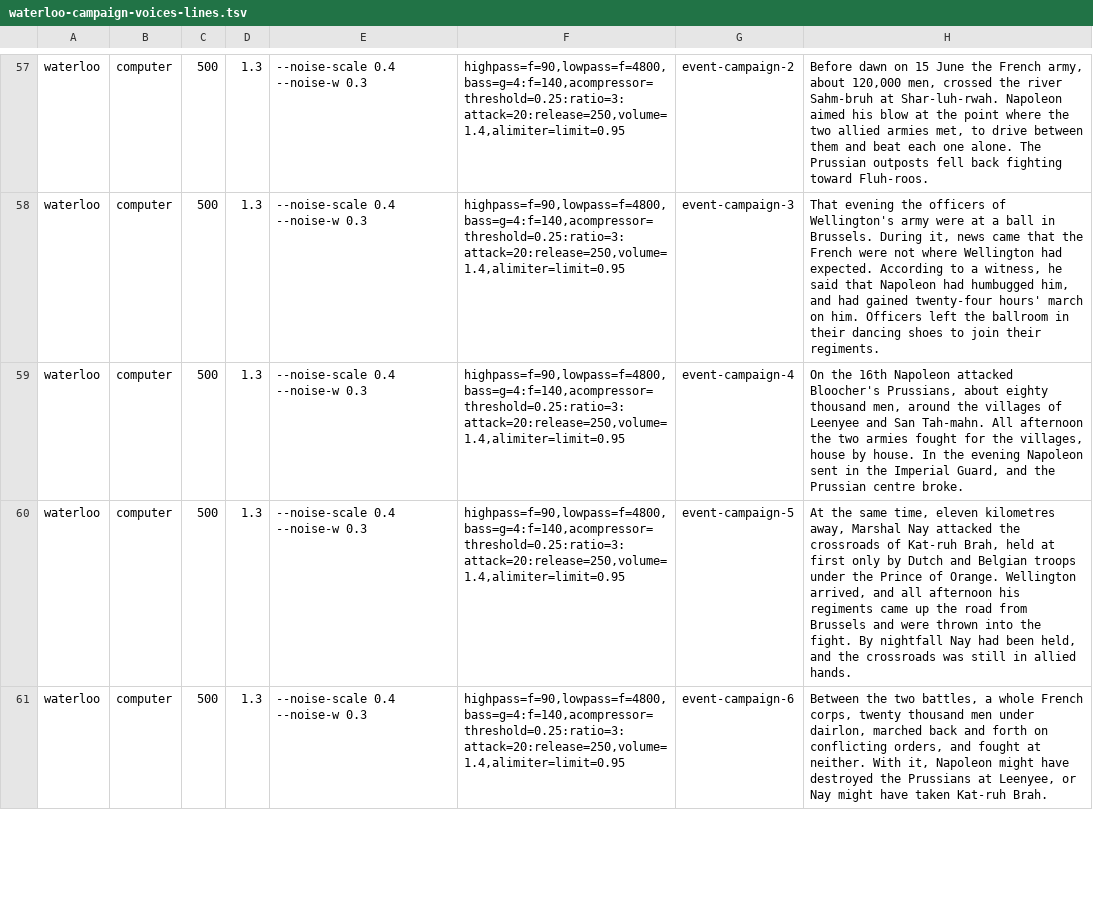
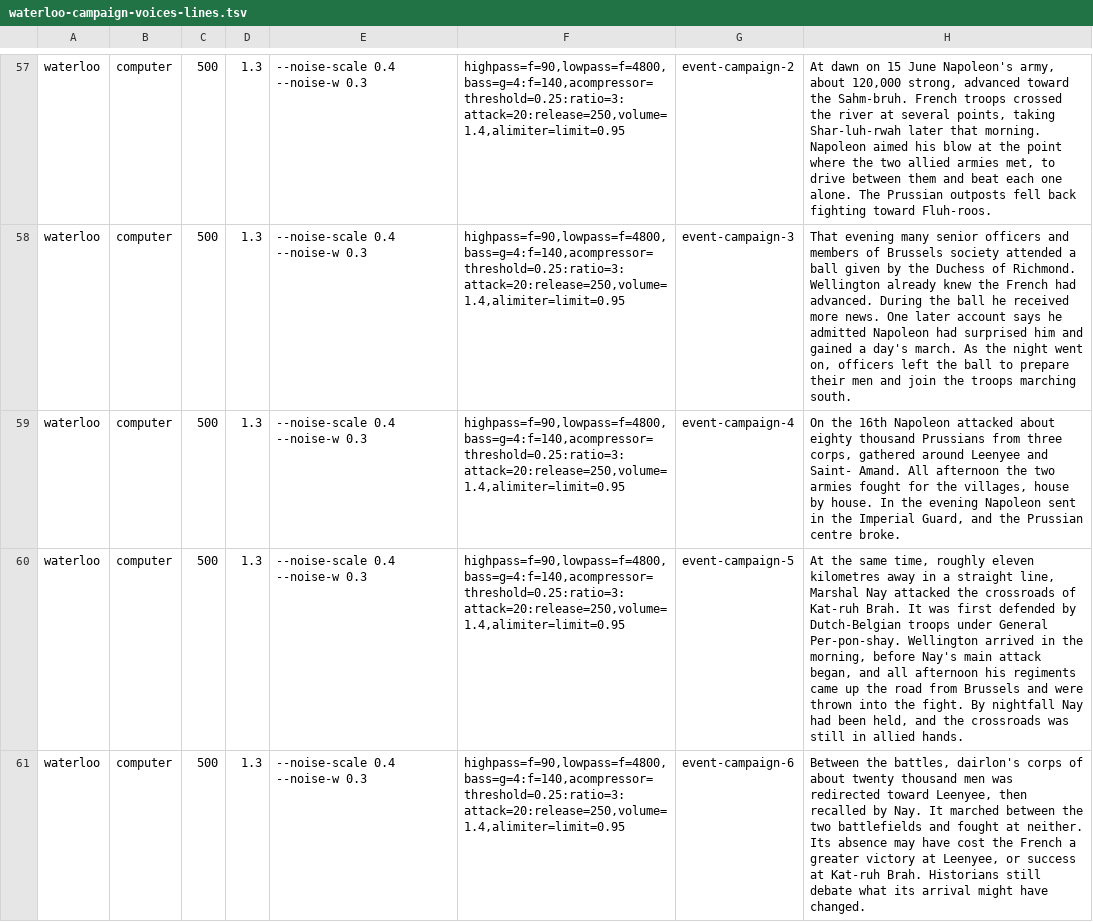
Before and after one commit to movieqst/MovieQuest, a TSV file: battlesofhistory/tools/waterloo-campaign-voices-lines.tsv, drawn as a sheet; only a part is shown, gaps mark what is left out; the diff covers the shown part only; the diff names each change by its address in the sheet, - before the commit and + after, or states it on an @@ line.

```diff
--- a/battlesofhistory/tools/waterloo-campaign-voices-lines.tsv
+++ b/battlesofhistory/tools/waterloo-campaign-voices-lines.tsv
-H57: Before dawn on 15 June the French army, about 120,000 men, crossed the river Sahm-bruh at Shar-luh-rwah. Napoleon aimed…
+H57: At dawn on 15 June Napoleon's army, about 120,000 strong, advanced toward the Sahm-bruh. French troops crossed the river at several points, taking Shar-luh-rwah later that morning. Napoleon aimed…
-H58: That evening the officers of Wellington's army were at a ball in Brussels. During it, news came that the French were not where Wellington had expected. According to a witness, he said that Napoleon had humbugged him, and had gained twenty-four hours' march on him. Officers left the ballroom in their dancing shoes to join their regiments.
+H58: That evening many senior officers and members of Brussels society attended a ball given by the Duchess of Richmond. Wellington already knew the French had advanced. During the ball he received more news. One later account says he admitted Napoleon had surprised him and gained a day's march. As the night went on, officers left the ball to prepare their men and join the troops marching south.
-H59: …Napoleon attacked Bloocher's Prussians, about eighty thousand men, around the villages of Leenyee and San Tah-mahn. All afternoon…
+H59: …Napoleon attacked about eighty thousand Prussians from three corps, gathered around Leenyee and Saint- Amand. All afternoon…
-H60: …same time, eleven kilometres away, Marshal Nay attacked the crossroads of Kat-ruh Brah, held at first only by Dutch and Belgian troops under the Prince of Orange. Wellington arrived, and all…
+H60: …same time, roughly eleven kilometres away in a straight line, Marshal Nay attacked the crossroads of Kat-ruh Brah. It was first defended by Dutch-Belgian troops under General Per-pon-shay. Wellington arrived in the morning, before Nay's main attack began, and all…
-H61: Between the two battles, a whole French corps, twenty thousand men under dairlon, marched back and forth on conflicting orders, and fought at neither. With it, Napoleon might have destroyed the Prussians at Leenyee, or Nay might have taken Kat-ruh Brah.
+H61: Between the battles, dairlon's corps of about twenty thousand men was redirected toward Leenyee, then recalled by Nay. It marched between the two battlefields and fought at neither. Its absence may have cost the French a greater victory at Leenyee, or success at Kat-ruh Brah. Historians still debate what its arrival might have changed.
```
Also changed, not shown: 61 edited cells elsewhere in this file, 1 other file.
